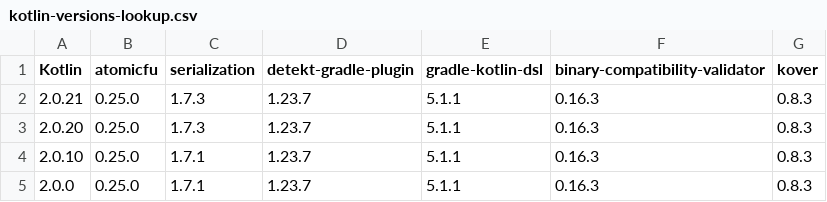
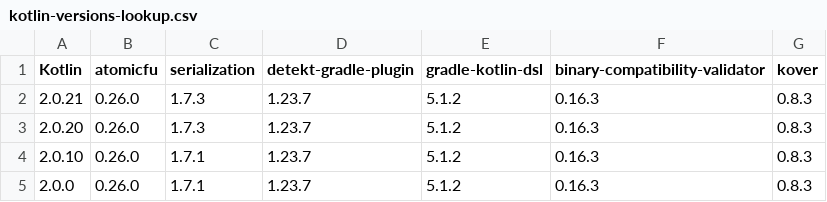
Before and after one commit to Kotlin/kotlinx-rpc, a CSV file: versions-root/kotlin-versions-lookup.csv, drawn as a sheet.

```diff
--- a/versions-root/kotlin-versions-lookup.csv
+++ b/versions-root/kotlin-versions-lookup.csv
@@ -1,5 +1,5 @@
 Kotlin,atomicfu,serialization,detekt-gradle-plugin,gradle-kotlin-dsl,binary-compatibility-validator,kover
-2.0.21,0.25.0,1.7.3,1.23.7,5.1.1,0.16.3,0.8.3
-2.0.20,0.25.0,1.7.3,1.23.7,5.1.1,0.16.3,0.8.3
-2.0.10,0.25.0,1.7.1,1.23.7,5.1.1,0.16.3,0.8.3
-2.0.0,0.25.0,1.7.1,1.23.7,5.1.1,0.16.3,0.8.3
+2.0.21,0.26.0,1.7.3,1.23.7,5.1.2,0.16.3,0.8.3
+2.0.20,0.26.0,1.7.3,1.23.7,5.1.2,0.16.3,0.8.3
+2.0.10,0.26.0,1.7.1,1.23.7,5.1.2,0.16.3,0.8.3
+2.0.0,0.26.0,1.7.1,1.23.7,5.1.2,0.16.3,0.8.3
```
Also changed, not shown: 2 other files.
